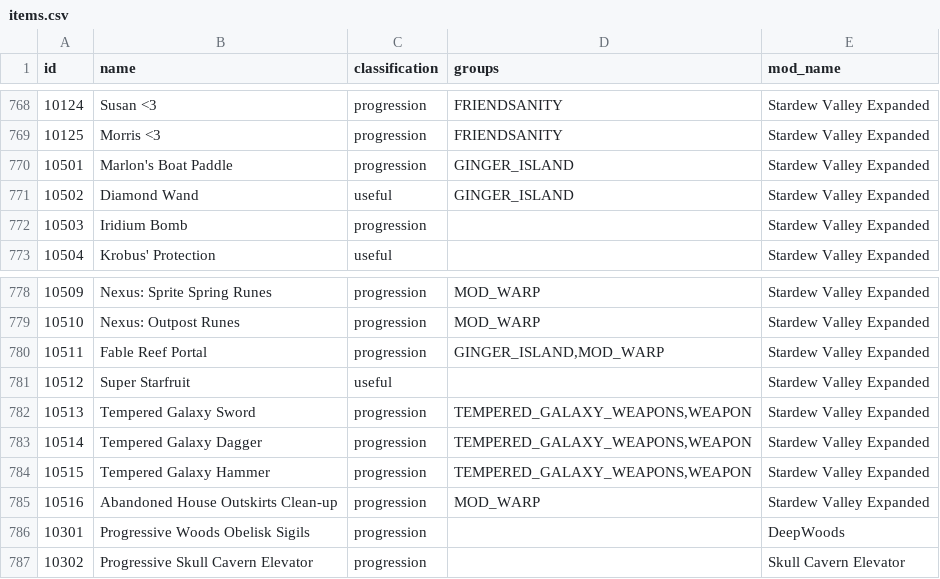
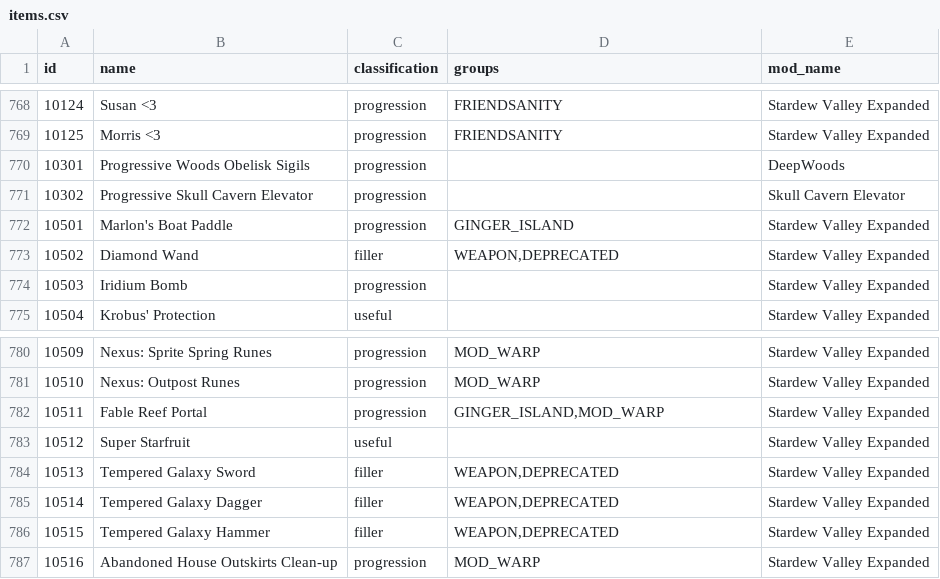
Before and after one commit to EmilyV99/Archipelago, a CSV file: worlds/stardew_valley/data/items.csv, drawn as a sheet; only a part is shown, gaps mark what is left out.

```diff
--- a/worlds/stardew_valley/data/items.csv
+++ b/worlds/stardew_valley/data/items.csv
@@ -769,4 +769,6 @@ id,name,classification,groups,mod_name
 10125,Morris <3,progression,FRIENDSANITY,Stardew Valley Expanded
+10301,Progressive Woods Obelisk Sigils,progression,,DeepWoods
+10302,Progressive Skull Cavern Elevator,progression,,Skull Cavern Elevator
 10501,Marlon's Boat Paddle,progression,GINGER_ISLAND,Stardew Valley Expanded
-10502,Diamond Wand,useful,"GINGER_ISLAND",Stardew Valley Expanded
+10502,Diamond Wand,filler,"WEAPON,DEPRECATED",Stardew Valley Expanded
 10503,Iridium Bomb,progression,,Stardew Valley Expanded
@@ -781,7 +783,5 @@ id,name,classification,groups,mod_name
 10512,Super Starfruit,useful,,Stardew Valley Expanded
-10513,Tempered Galaxy Sword,progression,"TEMPERED_GALAXY_WEAPONS,WEAPON",Stardew Valley Expanded
-10514,Tempered Galaxy Dagger,progression,"TEMPERED_GALAXY_WEAPONS,WEAPON",Stardew Valley Expanded
-10515,Tempered Galaxy Hammer,progression,"TEMPERED_GALAXY_WEAPONS,WEAPON",Stardew Valley Expanded
+10513,Tempered Galaxy Sword,filler,"WEAPON,DEPRECATED",Stardew Valley Expanded
+10514,Tempered Galaxy Dagger,filler,"WEAPON,DEPRECATED",Stardew Valley Expanded
+10515,Tempered Galaxy Hammer,filler,"WEAPON,DEPRECATED",Stardew Valley Expanded
 10516,Abandoned House Outskirts Clean-up,progression,MOD_WARP,Stardew Valley Expanded
-10301,Progressive Woods Obelisk Sigils,progression,,DeepWoods
-10302,Progressive Skull Cavern Elevator,progression,,Skull Cavern Elevator
```
Also changed, not shown: 4 other files.
